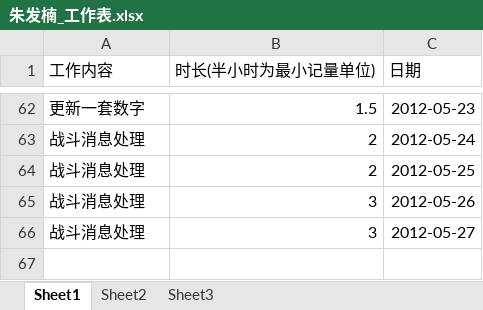
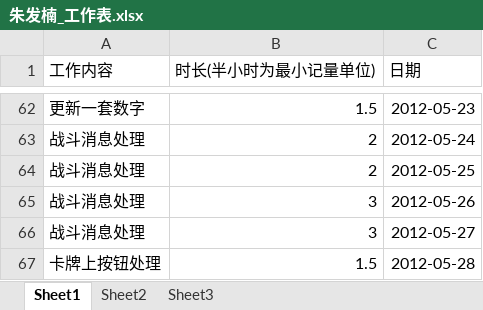
Before and after one commit to phicuong08/i-card-v1, an Excel workbook: work_log/朱发楠_工作表.xlsx, sheet Sheet1, drawn as a sheet; only a part is shown, gaps mark what is left out; values as stored, in another font and other column widths than the file's, no borders; the diff names each change by its address in the sheet, - before the commit and + after, or states it on an @@ line.

```diff
--- a/work_log/朱发楠_工作表.xlsx (sheet Sheet1)
+++ b/work_log/朱发楠_工作表.xlsx (sheet Sheet1)
+row 67: 卡牌上按钮处理 | 1.5 | 2012-05-28
```
